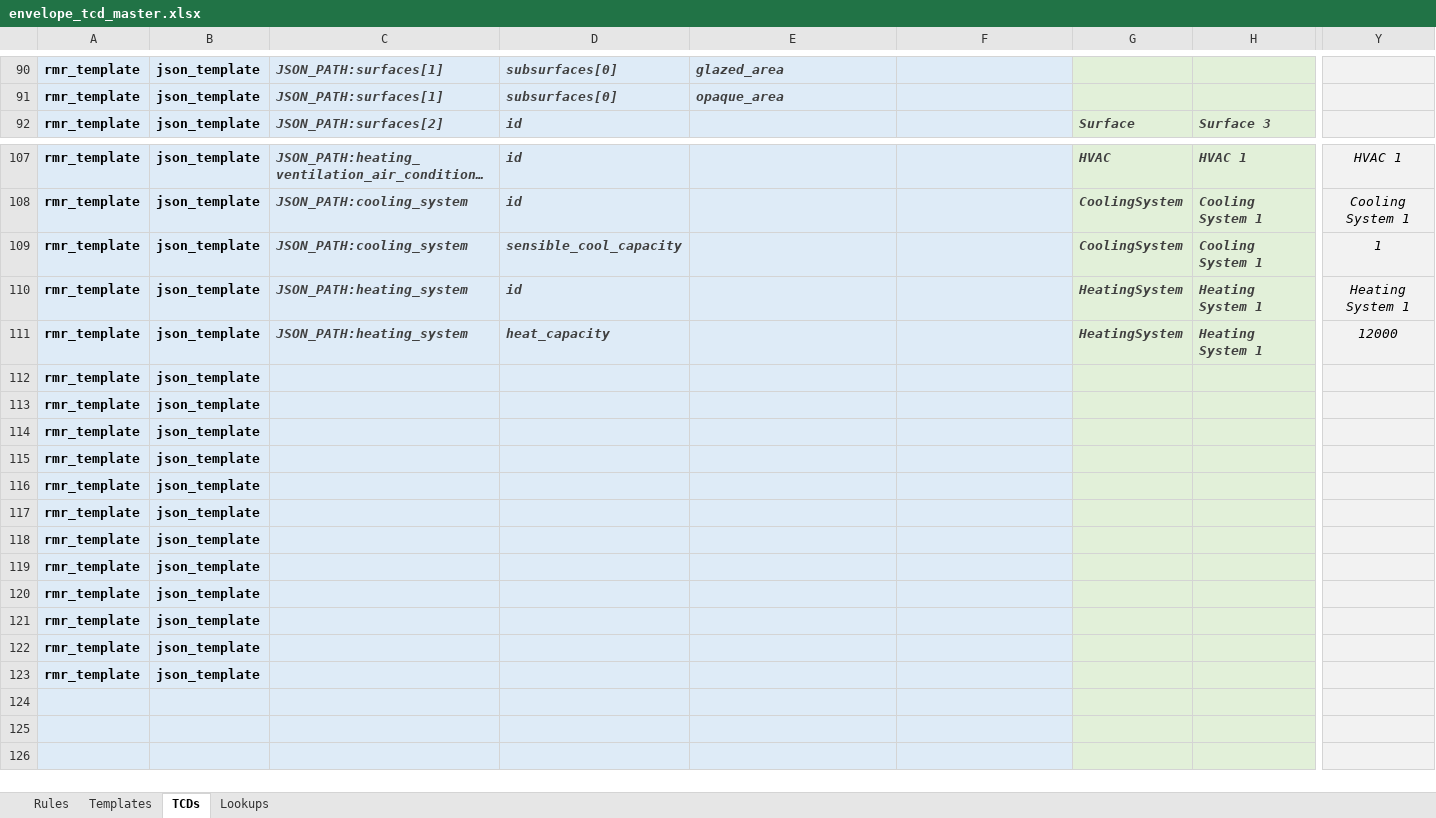
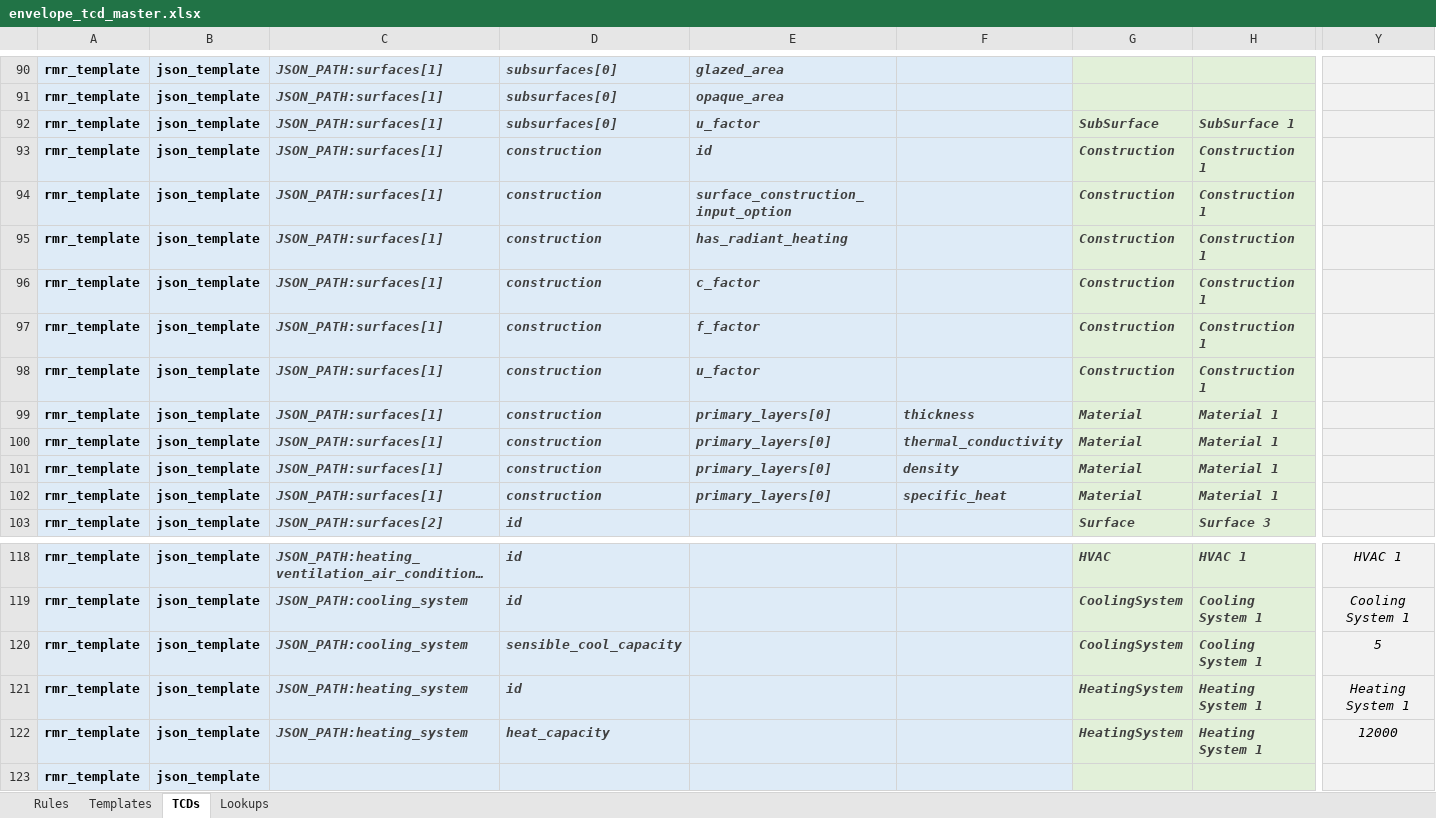
Before and after one commit to pnnl/ruleset-checking-tool, an Excel workbook: rct229/ruletest_engine/ruletest_jsons/ruletest_spreadsheets/envelope_tcd_master.xlsx, sheet TCDs, drawn as a sheet; only a part is shown, gaps mark what is left out; the shorter side is filled out with more unchanged rows; long unchanged cells end in …; values as stored, in another font and other column widths than the file's, no borders; conditional formats not drawn; removed rows and columns are numbered as before the commit, all else as after; rows hold the shown columns only; the diff covers the shown part only; the diff names each change by its address in the sheet, - before the commit and + after, or states it on an @@ line.

Commit message:
Updates
1. Fix issues in the master spreadsheet
2. Regenerate all json files
3. clean up ruletest engine
4. Fix bugs in rule 5-18.
All tests have passed

Sample outcome:
{'invalid_rmrs': {}, 'outcomes': [{'id': '5-18', 'description': 'For building area types included in Table G3.1.1-1, vertical fenestration areas for new buildings and additions shall equal that in Table G3.1.1-1 based on the area of gross above-grade walls that separate conditioned spaces and semi-heated spaces from the exterior.', 'result': [{'result': [{'calc_vals': {'is_all_new': True, 'area_type_wwr': <Quantity(0.22, 'dimensionless')>, 'area_type_target_wwr': 0.22}, 'result': 'PASSED', 'id': 'SCHOOL_PRIMARY'}], 'id': 'Building 1'}]}]}

```diff
--- a/rct229/ruletest_engine/ruletest_jsons/ruletest_spreadsheets/envelope_tcd_master.xlsx (sheet TCDs)
+++ b/rct229/ruletest_engine/ruletest_jsons/ruletest_spreadsheets/envelope_tcd_master.xlsx (sheet TCDs)
+row 92: rmr_template | json_template | JSON_PATH:surfaces[1] | subsurfaces[0] | u_factor |  | SubSurface | SubSurface 1
+row 93: rmr_template | json_template | JSON_PATH:surfaces[1] | construction | id |  | Construction | Construction 1
+row 94: rmr_template | json_template | JSON_PATH:surfaces[1] | construction | surface_construction_input_option |  | Construction | Construction 1
+row 95: rmr_template | json_template | JSON_PATH:surfaces[1] | construction | has_radiant_heating |  | Construction | Construction 1
+row 96: rmr_template | json_template | JSON_PATH:surfaces[1] | construction | c_factor |  | Construction | Construction 1
+row 97: rmr_template | json_template | JSON_PATH:surfaces[1] | construction | f_factor |  | Construction | Construction 1
+row 98: rmr_template | json_template | JSON_PATH:surfaces[1] | construction | u_factor |  | Construction | Construction 1
+row 99: rmr_template | json_template | JSON_PATH:surfaces[1] | construction | primary_layers[0] | thickness | Material | Material 1
+row 100: rmr_template | json_template | JSON_PATH:surfaces[1] | construction | primary_layers[0] | thermal_conductivity | Material | Material 1
+row 101: rmr_template | json_template | JSON_PATH:surfaces[1] | construction | primary_layers[0] | density | Material | Material 1
+row 102: rmr_template | json_template | JSON_PATH:surfaces[1] | construction | primary_layers[0] | specific_heat | Material | Material 1
-Y120: 1
+Y120: 5
-row 112: rmr_template | json_template
-row 113: rmr_template | json_template
-row 114: rmr_template | json_template
-row 115: rmr_template | json_template
-row 116: rmr_template | json_template
-row 117: rmr_template | json_template
-row 118: rmr_template | json_template
-row 119: rmr_template | json_template
-row 120: rmr_template | json_template
-row 121: rmr_template | json_template
-row 122: rmr_template | json_template
```
Also changed, not shown: 19 edited cells elsewhere in this sheet, sheet Templates, formulas that keep their value, 7 other files.
